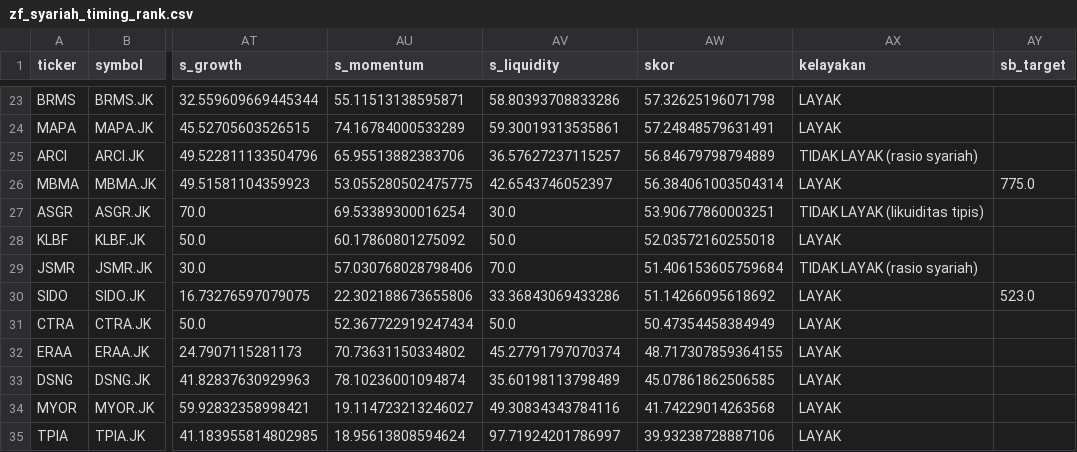
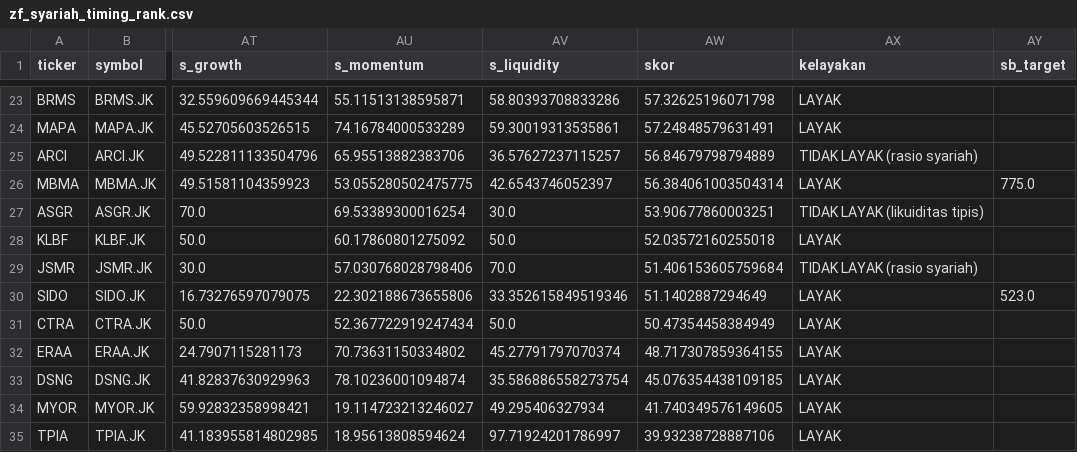
Before and after one commit to ah-salam/detector, a CSV file: zf_syariah_timing_rank.csv, drawn as a sheet; only a part is shown, gaps mark what is left out; the diff covers the shown part only; the diff names each change by its address in the sheet, - before the commit and + after, or states it on an @@ line.

```diff
--- a/zf_syariah_timing_rank.csv
+++ b/zf_syariah_timing_rank.csv
-AV30 (s_liquidity): 33.36843069433286
+AV30 (s_liquidity): 33.352615849519346
-AW30 (skor): 51.14266095618692
+AW30 (skor): 51.1402887294649
-AV33 (s_liquidity): 35.60198113798489
+AV33 (s_liquidity): 35.586886558273754
-AW33 (skor): 45.07861862506585
+AW33 (skor): 45.076354438109185
-AV34 (s_liquidity): 49.30834343784116
+AV34 (s_liquidity): 49.295406327934
-AW34 (skor): 41.74229014263568
+AW34 (skor): 41.740349576149605
```
Also changed, not shown: 26 edited cells elsewhere in this file, 1 other file.
